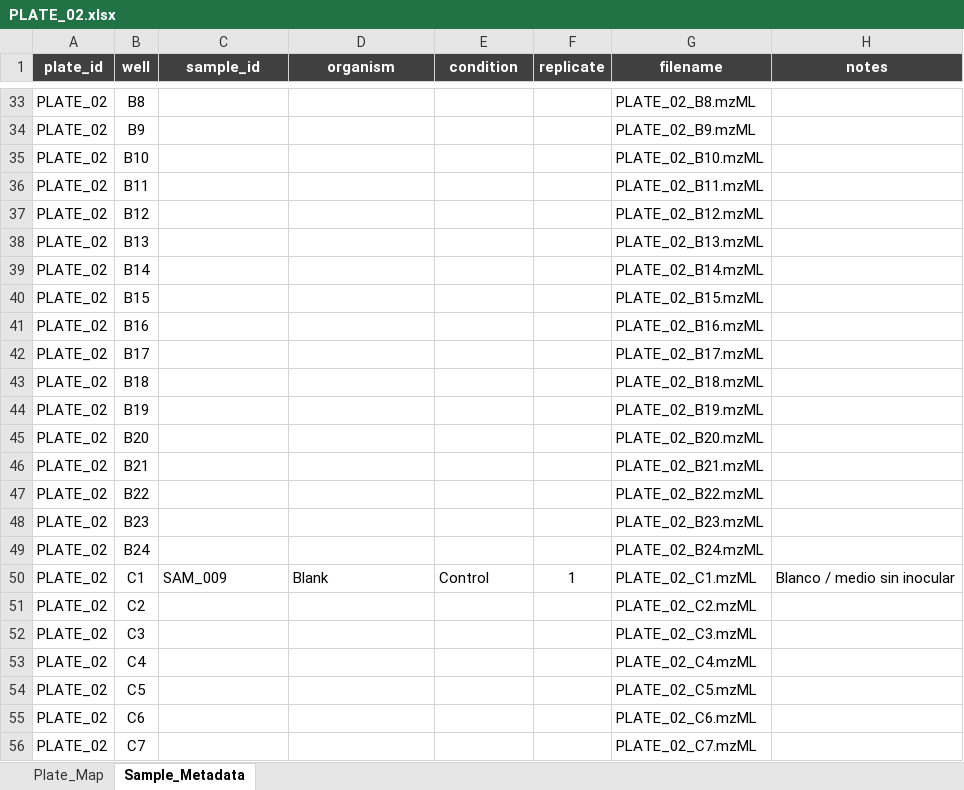
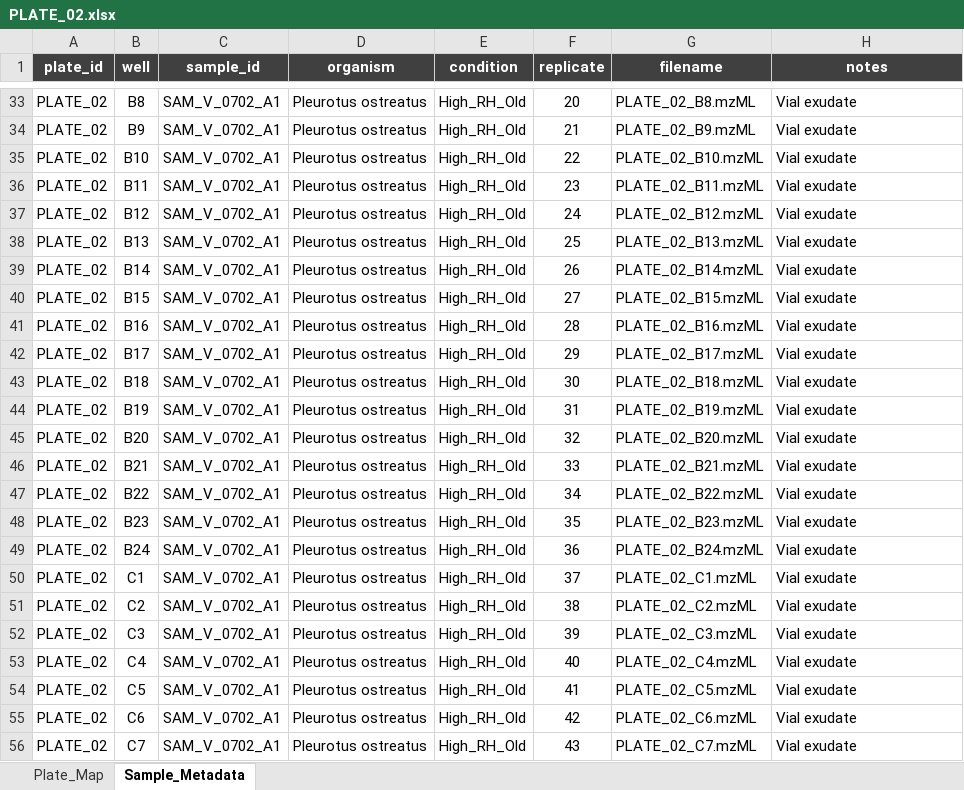
Before and after one commit to sofialeivaaa/desi-ms-fungal-pipeline, an Excel workbook: data/plates/PLATE_02.xlsx, sheet Sample_Metadata, drawn as a sheet; only a part is shown, gaps mark what is left out; values as stored, in another font and other column widths than the file's, no borders; table styles not drawn; the diff covers the shown part only; the diff names each change by its address in the sheet, - before the commit and + after, or states it on an @@ line.

```diff
--- a/data/plates/PLATE_02.xlsx (sheet Sample_Metadata)
+++ b/data/plates/PLATE_02.xlsx (sheet Sample_Metadata)
-C33:C49 (sample_id): (empty)
+C33:C49 (sample_id): SAM_V_0702_A1
-D33:D49 (organism): (empty)
+D33:D49 (organism): Pleurotus ostreatus
-E33:E49 (condition): (empty)
+E33:E49 (condition): High_RH_Old
-F33 (replicate): (empty)
+F33 (replicate): 20
-H33:H49 (notes): (empty)
+H33:H49 (notes): Vial exudate
-F34 (replicate): (empty)
+F34 (replicate): 21
-F35 (replicate): (empty)
+F35 (replicate): 22
-F36 (replicate): (empty)
+F36 (replicate): 23
-F37 (replicate): (empty)
+F37 (replicate): 24
-F38 (replicate): (empty)
+F38 (replicate): 25
-F39 (replicate): (empty)
+F39 (replicate): 26
-F40 (replicate): (empty)
+F40 (replicate): 27
-F41 (replicate): (empty)
+F41 (replicate): 28
-F42 (replicate): (empty)
+F42 (replicate): 29
-F43 (replicate): (empty)
+F43 (replicate): 30
-F44 (replicate): (empty)
+F44 (replicate): 31
-F45 (replicate): (empty)
+F45 (replicate): 32
-F46 (replicate): (empty)
+F46 (replicate): 33
-F47 (replicate): (empty)
+F47 (replicate): 34
-F48 (replicate): (empty)
+F48 (replicate): 35
-F49 (replicate): (empty)
+F49 (replicate): 36
-C50 (sample_id): SAM_009
+C50 (sample_id): SAM_V_0702_A1
-D50 (organism): Blank
+D50 (organism): Pleurotus ostreatus
-E50 (condition): Control
+E50 (condition): High_RH_Old
-F50 (replicate): 1
+F50 (replicate): 37
-H50 (notes): Blanco / medio sin inocular
+H50 (notes): Vial exudate
-C51:C56 (sample_id): (empty)
+C51:C56 (sample_id): SAM_V_0702_A1
-D51:D56 (organism): (empty)
+D51:D56 (organism): Pleurotus ostreatus
-E51:E56 (condition): (empty)
+E51:E56 (condition): High_RH_Old
-F51 (replicate): (empty)
+F51 (replicate): 38
-H51:H56 (notes): (empty)
+H51:H56 (notes): Vial exudate
-F52 (replicate): (empty)
+F52 (replicate): 39
-F53 (replicate): (empty)
+F53 (replicate): 40
-F54 (replicate): (empty)
+F54 (replicate): 41
-F55 (replicate): (empty)
+F55 (replicate): 42
-F56 (replicate): (empty)
+F56 (replicate): 43
```
Also changed, not shown: 1761 edited cells elsewhere in this sheet, sheet Plate_Map, data/plate_inputs/PLATE_02_input.xlsx, 6 other files.
